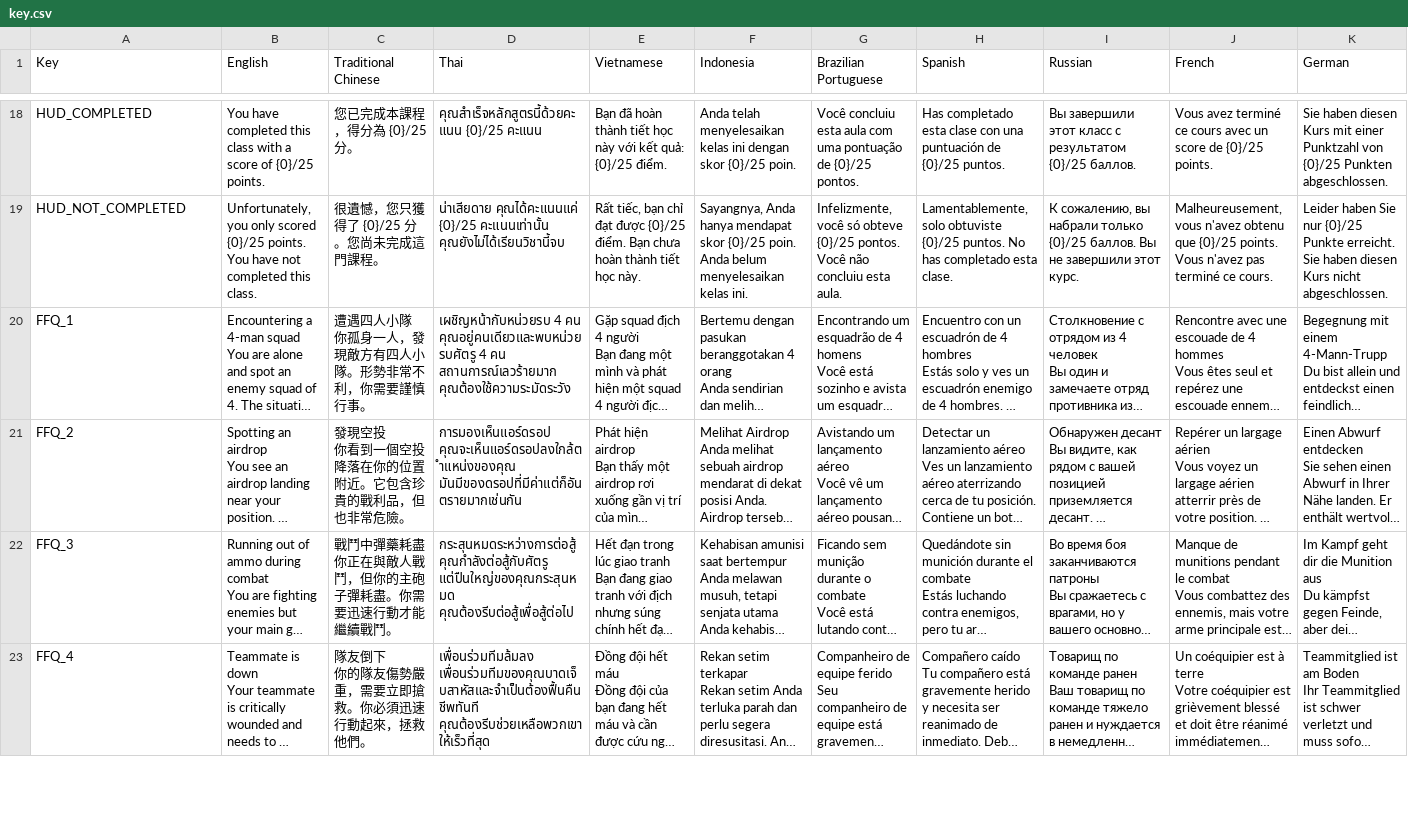
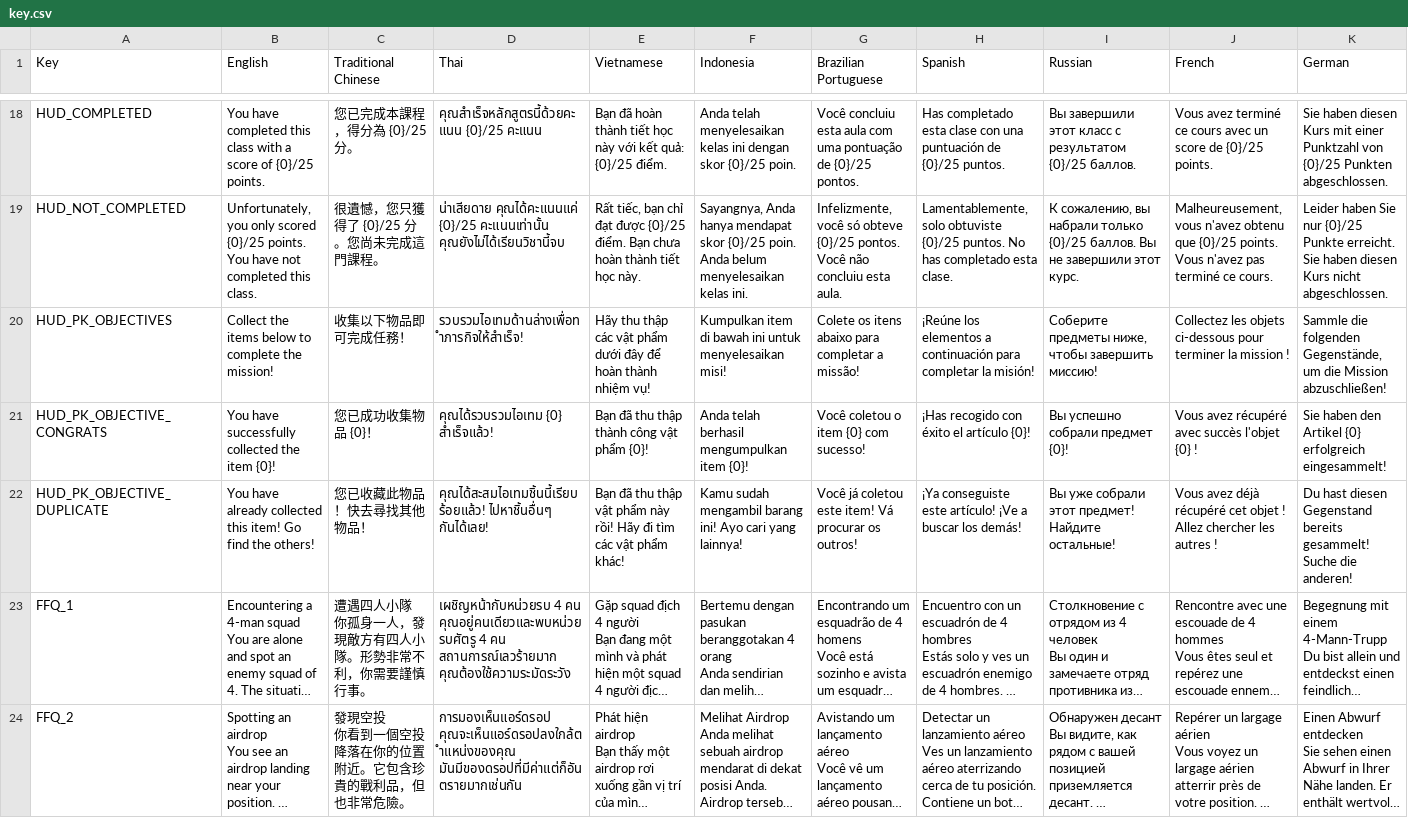
Before and after one commit to baotrangia-ctv/TroubleNight, a CSV file: Assets/Localization/key.csv, drawn as a sheet; only a part is shown, gaps mark what is left out; the shorter side is filled out with more unchanged rows; long unchanged cells end in …; rows hold the shown columns only; the diff names each change by its address in the sheet, - before the commit and + after, or states it on an @@ line.

```diff
--- a/Assets/Localization/key.csv
+++ b/Assets/Localization/key.csv
+row 20: HUD_PK_OBJECTIVES | Collect the items below to complete the mission! | 收集以下物品即可完成任務！ | รวบรวมไอเทมด้านล่างเพื่อทำภารกิจให้สำเร็จ! | Hãy thu thập các vật phẩm dưới đây để hoàn thành nhiệm vụ! | Kumpulkan item di bawah ini untuk menyelesaikan misi! | Colete os itens abaixo para completar a missão! | ¡Reúne los elementos a continuación para completar la misión! | Соберите предметы ниже, чтобы завершить миссию! | Collectez les objets ci-dessous pour terminer la mission ! | Sammle die folgenden Gegenstände, um die Mission abzuschließen!
+row 21: HUD_PK_OBJECTIVE_CONGRATS | You have successfully collected the item {0}! | 您已成功收集物品 {0}！ | คุณได้รวบรวมไอเทม {0} สำเร็จแล้ว! | Bạn đã thu thập thành công vật phẩm {0}! | Anda telah berhasil mengumpulkan item {0}! | Você coletou o item {0} com sucesso! | ¡Has recogido con éxito el artículo {0}! | Вы успешно собрали предмет {0}! | Vous avez récupéré avec succès l'objet {0} ! | Sie haben den Artikel {0} erfolgreich eingesammelt!
+row 22: HUD_PK_OBJECTIVE_DUPLICATE | You have already collected this item! Go find the others! | 您已收藏此物品！快去尋找其他物品！ | คุณได้สะสมไอเทมชิ้นนี้เรียบร้อยแล้ว! ไปหาชิ้นอื่นๆ กันได้เลย! | Bạn đã thu thập vật phẩm này rồi! Hãy đi tìm các vật phẩm khác! | Kamu sudah mengambil barang ini! Ayo cari yang lainnya! | Você já coletou este item! Vá procurar os outros! | ¡Ya conseguiste este artículo! ¡Ve a buscar los demás! | Вы уже собрали этот предмет! Найдите остальные! | Vous avez déjà récupéré cet objet ! Allez chercher les autres ! | Du hast diesen Gegenstand bereits gesammelt! Suche die anderen!
```
Also changed, not shown: 15 other files.
